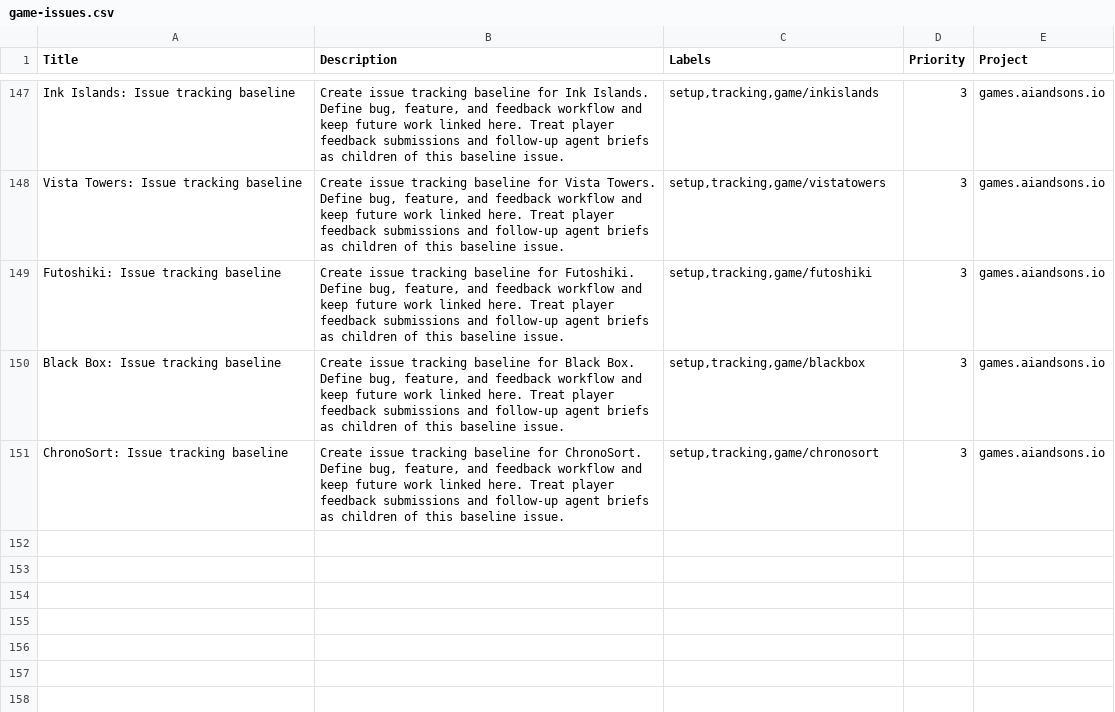
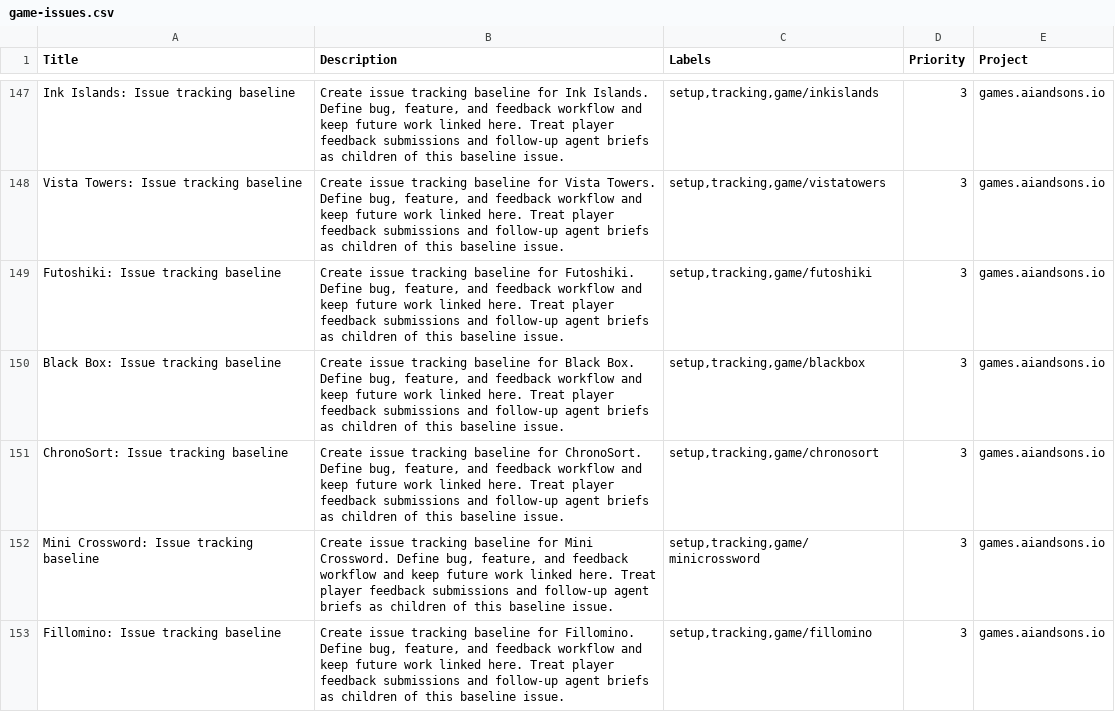
Before and after one commit to LEnc95/games.aiandsons.io, a CSV file: linear/game-issues.csv, drawn as a sheet; only a part is shown, gaps mark what is left out; the diff names each change by its address in the sheet, - before the commit and + after, or states it on an @@ line.

Commit message:
Add Fillomino and Mini Crossword games

```diff
--- a/linear/game-issues.csv
+++ b/linear/game-issues.csv
+row 152: Mini Crossword: Issue tracking baseline | Create issue tracking baseline for Mini Crossword. Define bug, feature, and feedback workflow and keep future work linked here. Treat player feedback submissions and follow-up agent briefs as children of this baseline issue. | setup,tracking,game/minicrossword | 3 | games.aiandsons.io
+row 153: Fillomino: Issue tracking baseline | Create issue tracking baseline for Fillomino. Define bug, feature, and feedback workflow and keep future work linked here. Treat player feedback submissions and follow-up agent briefs as children of this baseline issue. | setup,tracking,game/fillomino | 3 | games.aiandsons.io
```
Also changed, not shown: 11 other files.
